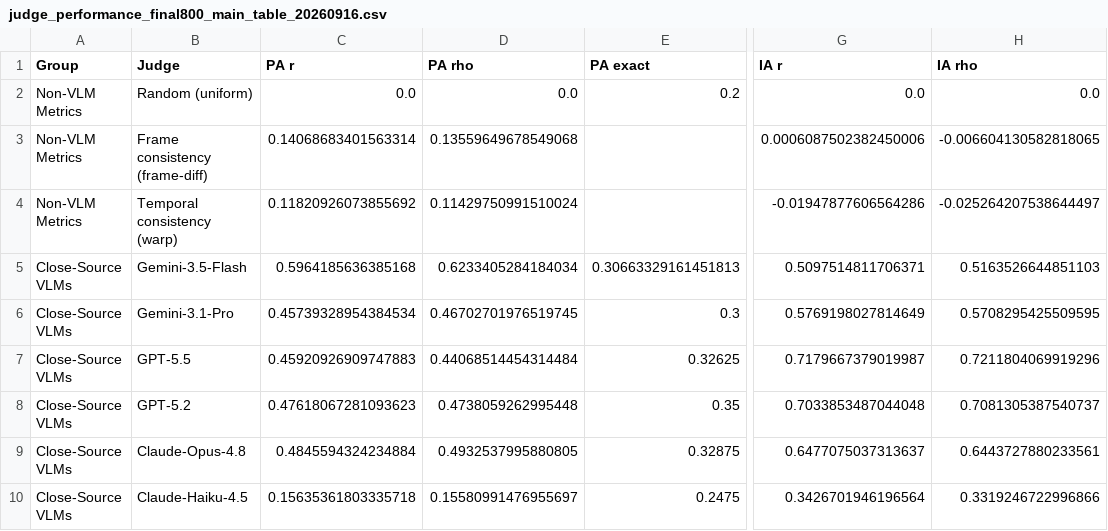
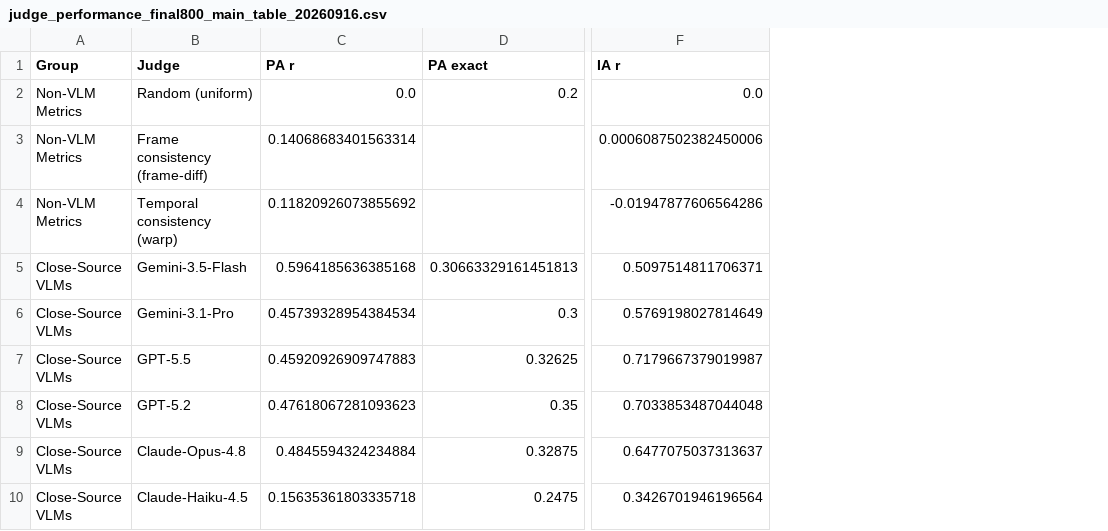
Before and after one commit to SiyuanMaCS/robojudge-label-review-samples, a CSV file: data/final_20260916/judge_performance_final800_main_table_20260916.csv, drawn as a sheet; only a part is shown, gaps mark what is left out; the diff names each change by its address in the sheet, - before the commit and + after, or states it on an @@ line.

Commit message:
Remove Spearman columns from final800 table

```diff
--- a/data/final_20260916/judge_performance_final800_main_table_20260916.csv
+++ b/data/final_20260916/judge_performance_final800_main_table_20260916.csv
-column D (PA rho), rows 2-10: 0.0 | 0.13559649678549068 | 0.11429750991510024 | 0.6233405284184034 | 0.46702701976519745 | 0.44068514454314484 | 0.4738059262995448 | 0.4932537995880805 | 0.15580991476955697
-column H (IA rho), rows 2-10: 0.0 | -0.006604130582818065 | -0.025264207538644497 | 0.5163526644851103 | 0.5708295425509595 | 0.7211804069919296 | 0.7081305387540737 | 0.6443727880233561 | 0.3319246722996866
```
Also changed, not shown: 1 other file.
